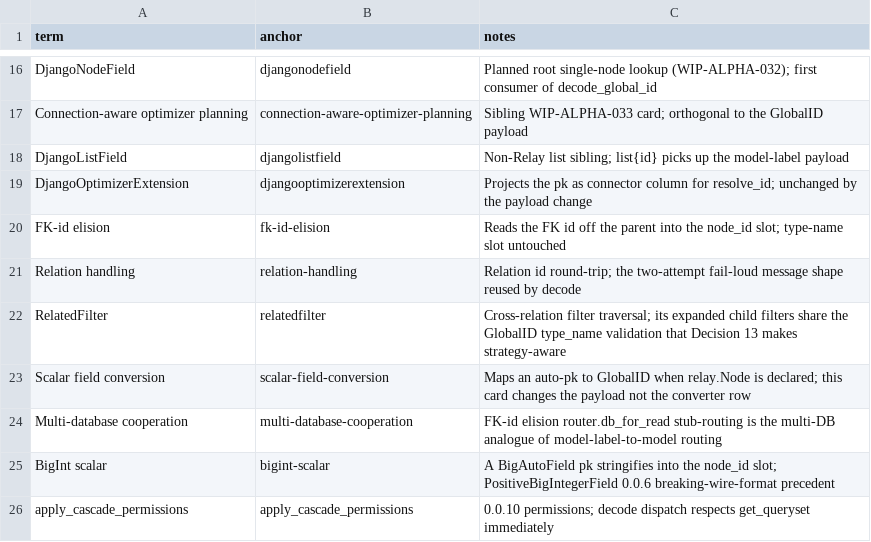
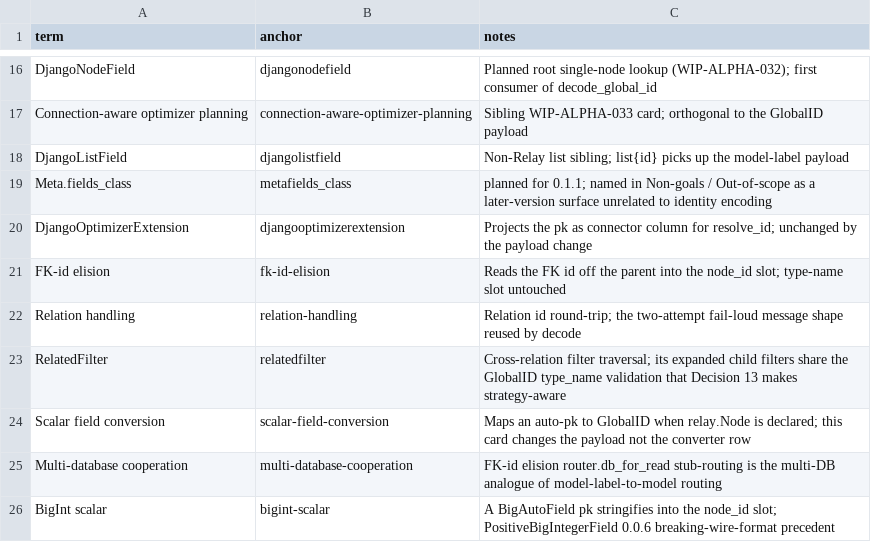
Before and after one commit to riodw/django-strawberry-framework, a CSV file: docs/spec-031-globalid_encoding-0_0_9-terms.csv, drawn as a sheet; only a part is shown, gaps mark what is left out; the shorter side is filled out with more unchanged rows; the diff names each change by its address in the sheet, - before the commit and + after, or states it on an @@ line.

Commit message:
Add Meta.fields_class entry and update references in spec-031 documentation

```diff
--- a/docs/spec-031-globalid_encoding-0_0_9-terms.csv
+++ b/docs/spec-031-globalid_encoding-0_0_9-terms.csv
+row 19: Meta.fields_class | metafields_class | planned for 0.1.1; named in Non-goals / Out-of-scope as a later-version surface unrelated to identity encoding
```
Also changed, not shown: 1 other file.
